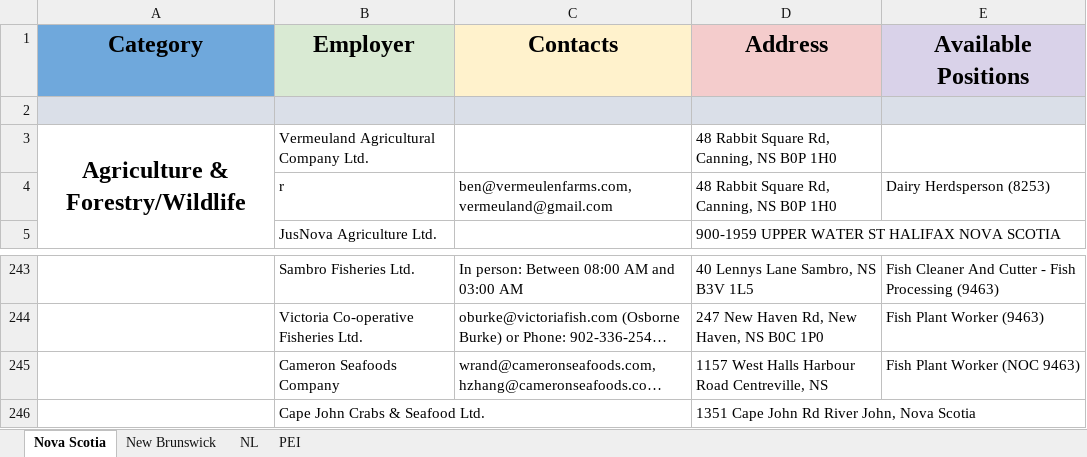
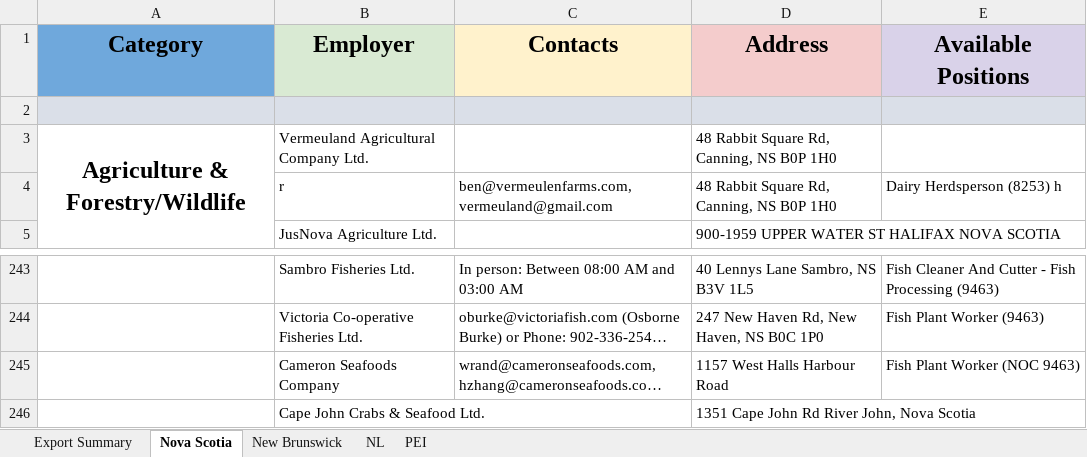
Before and after one commit to AlexGreco1/exceltest, an Excel workbook: AIPP_HR.xlsx, sheet Nova Scotia, drawn as a sheet; only a part is shown, gaps mark what is left out; long unchanged cells end in …; values as stored, in another font and other column widths than the file's, no borders; the diff names each change by its address in the sheet, - before the commit and + after, or states it on an @@ line.

```diff
--- a/AIPP_HR.xlsx (sheet Nova Scotia)
+++ b/AIPP_HR.xlsx (sheet Nova Scotia)
+sheet tab: Export Summary
-E4 (Available Positions): Dairy Herdsperson (8253)
+E4 (Available Positions): Dairy Herdsperson (8253) h
-D245 (Address): 1157 West Halls Harbour Road Centreville, NS
+D245 (Address): 1157 West Halls Harbour Road
```
Also changed, not shown: sheet PEI, sheet New Brunswick.
